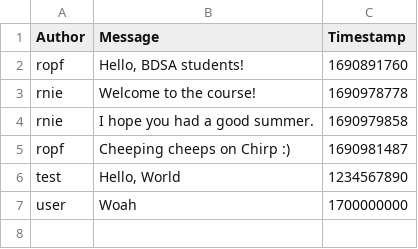
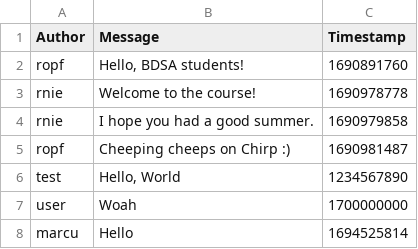
Before and after one commit to ITU-BDSA23-GROUP13/Chirp, a CSV file: Chirp.CLI/testdb.csv, drawn as a sheet.

```diff
--- a/Chirp.CLI/testdb.csv
+++ b/Chirp.CLI/testdb.csv
@@ -7 +7,2 @@ test,"Hello, World",                 1234567890
 user,Woah,                           1700000000
+marcu,Hello,1694525814
```
Also changed, not shown: 2 other files.
